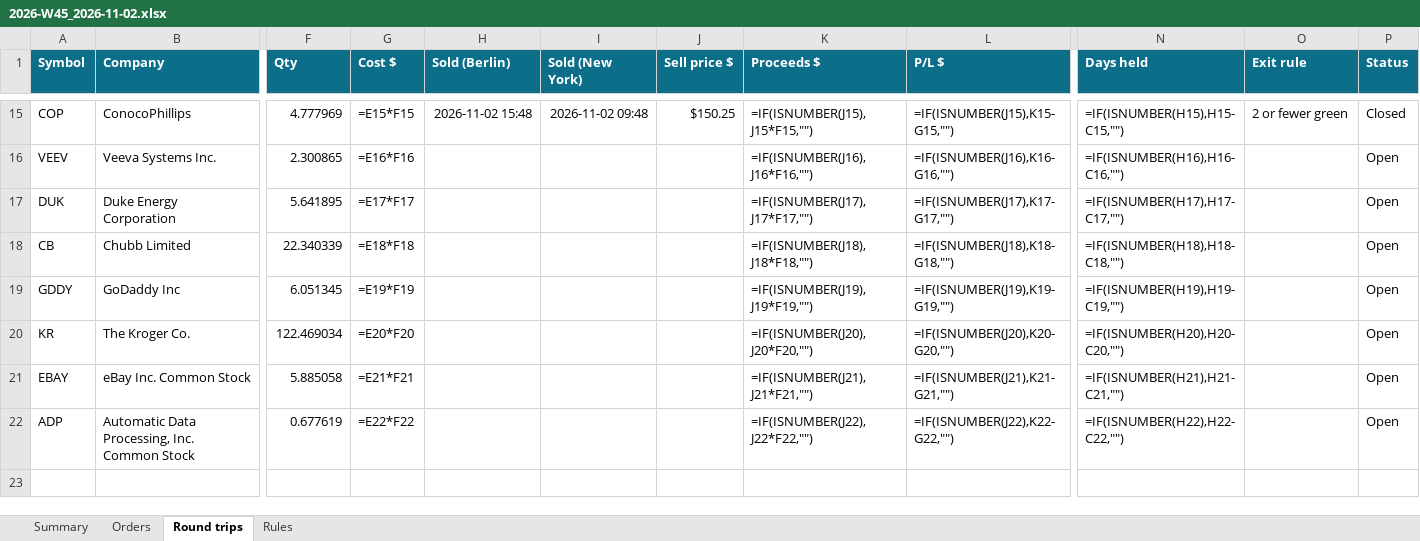
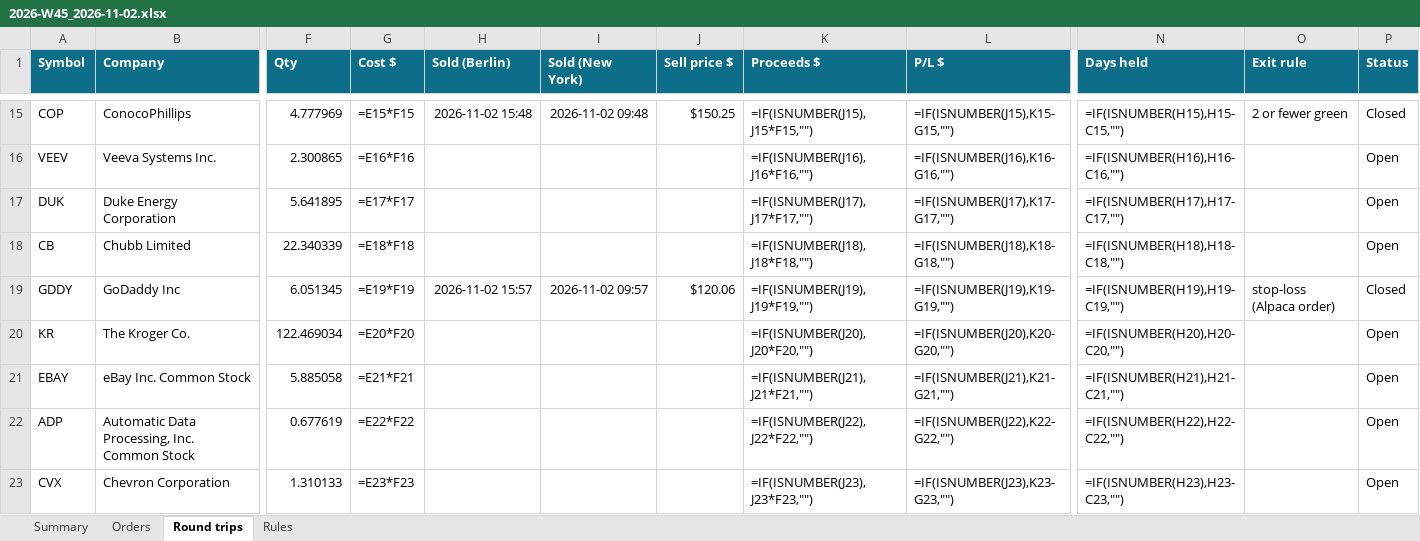
Before and after one commit to minto2196/my-claude-trade, an Excel workbook: trade-records/excel/2026-W45_2026-11-02.xlsx, sheet Round trips, drawn as a sheet; only a part is shown, gaps mark what is left out; values as stored, in another font and other column widths than the file's, no borders; formulas without a stored value are shown as written; conditional formats and table styles not drawn; rows hold the shown columns only; the diff names each change by its address in the sheet, - before the commit and + after, or states it on an @@ line.

```diff
--- a/trade-records/excel/2026-W45_2026-11-02.xlsx (sheet Round trips)
+++ b/trade-records/excel/2026-W45_2026-11-02.xlsx (sheet Round trips)
-H19 (Sold (Berlin)): (empty)
+H19 (Sold (Berlin)): 2026-11-02 15:57
-I19 (Sold (New York)): (empty)
+I19 (Sold (New York)): 2026-11-02 09:57
-J19 (Sell price $): (empty)
+J19 (Sell price $): $120.06
-O19 (Exit rule): (empty)
+O19 (Exit rule): stop-loss (Alpaca order)
-P19 (Status): Open
+P19 (Status): Closed
+row 23: CVX | Chevron Corporation | 1.310133 | =E23*F23 |  |  |  | =IF(ISNUMBER(J23),J23*F23,"") | =IF(ISNUMBER(J23),K23-G23,"") | =IF(ISNUMBER(H23),H23-C23,"") |  | Open
```
Also changed, not shown: sheet Orders, sheet Summary, 4 other files.
